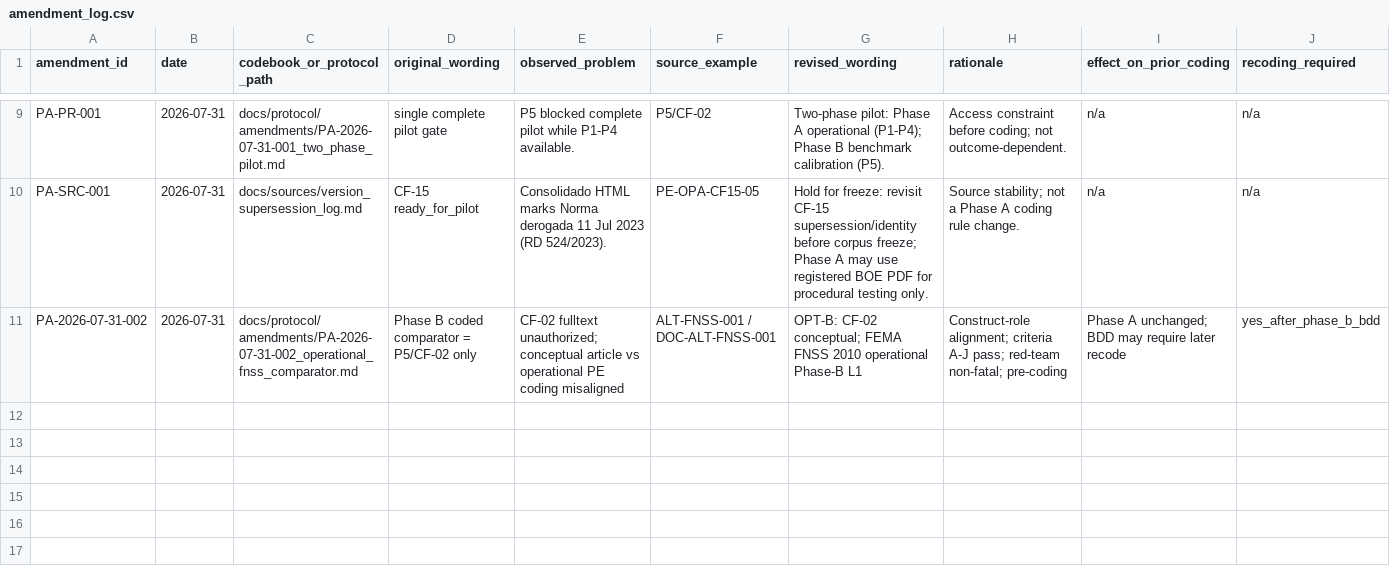
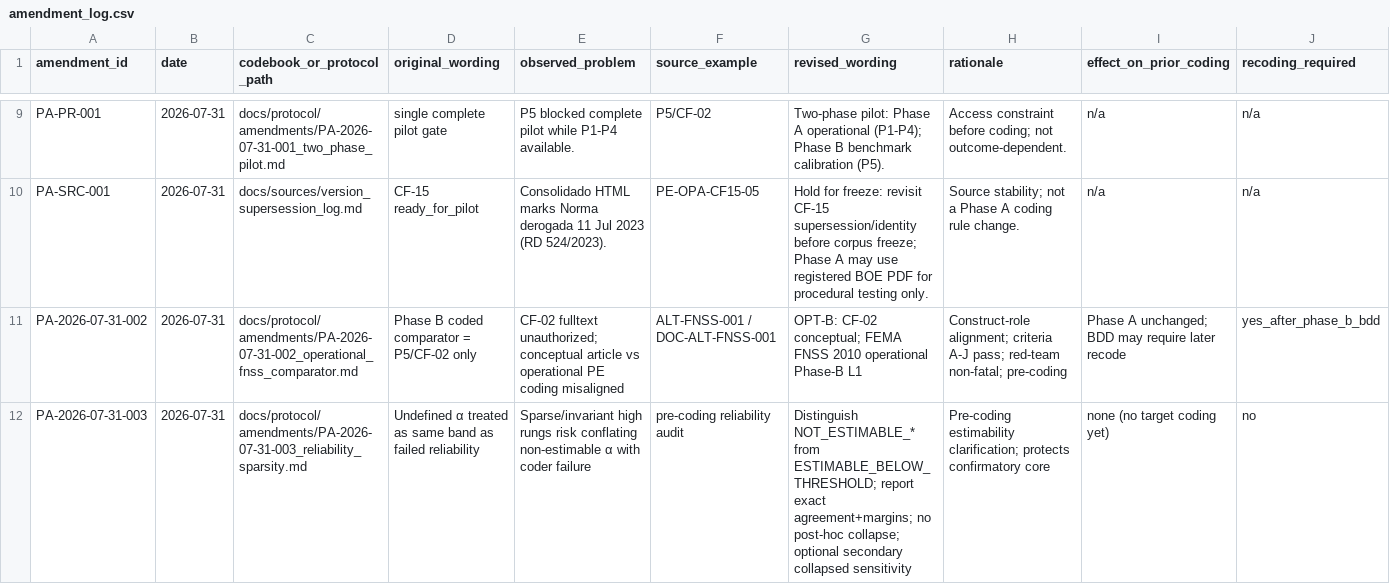
Before and after one commit to cesar-andress/attacks, a CSV file: data/pilot/amendment_log.csv, drawn as a sheet; only a part is shown, gaps mark what is left out; rows hold the shown columns only; the diff names each change by its address in the sheet, - before the commit and + after, or states it on an @@ line.

```diff
--- a/data/pilot/amendment_log.csv
+++ b/data/pilot/amendment_log.csv
+row 12: PA-2026-07-31-003 | 2026-07-31 | docs/protocol/amendments/PA-2026-07-31-003_reliability_sparsity.md | Undefined α treated as same band as failed reliability | Sparse/invariant high rungs risk conflating non-estimable α with coder failure | pre-coding reliability audit | Distinguish NOT_ESTIMABLE_* from ESTIMABLE_BELOW_THRESHOLD; report exact agreement+margins; no post-hoc collapse; optional secondary collapsed sensitivity | Pre-coding estimability clarification; protects confirmatory core | none (no target coding yet) | no
```
Also changed, not shown: 12 other files.
